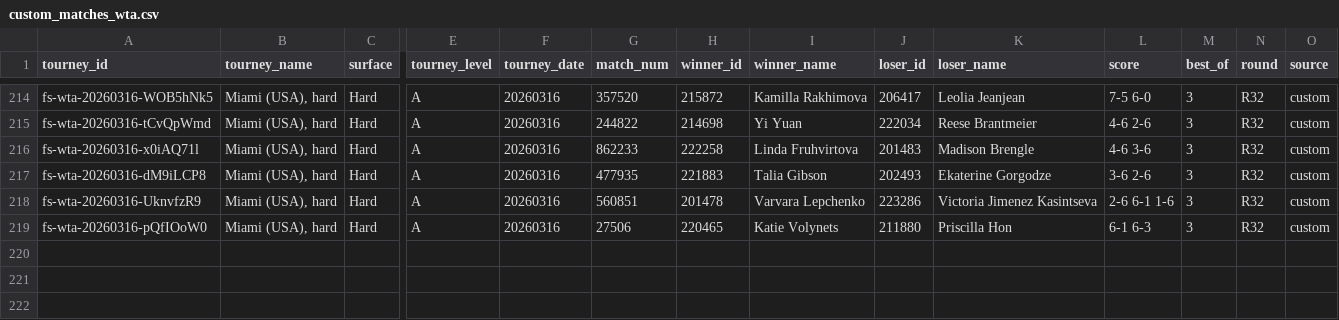
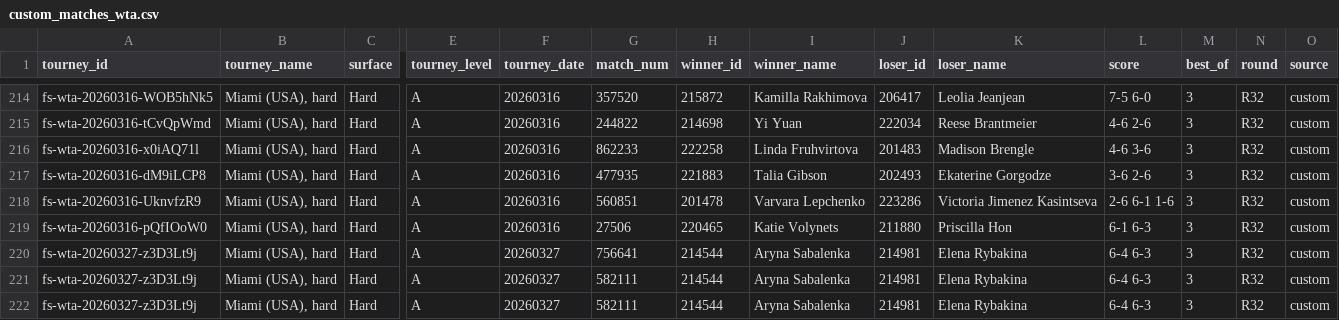
Before and after one commit to LakovskyR/TennisBet, a CSV file: data/custom/custom_matches_wta.csv, drawn as a sheet; only a part is shown, gaps mark what is left out; rows hold the shown columns only; the diff names each change by its address in the sheet, - before the commit and + after, or states it on an @@ line.

```diff
--- a/data/custom/custom_matches_wta.csv
+++ b/data/custom/custom_matches_wta.csv
+row 220: fs-wta-20260327-z3D3Lt9j | Miami (USA), hard | Hard | A | 20260327 | 756641 | 214544 | Aryna Sabalenka | 214981 | Elena Rybakina | 6-4 6-3 | 3 | R32 | custom
+row 221: fs-wta-20260327-z3D3Lt9j | Miami (USA), hard | Hard | A | 20260327 | 582111 | 214544 | Aryna Sabalenka | 214981 | Elena Rybakina | 6-4 6-3 | 3 | R32 | custom
+row 222: fs-wta-20260327-z3D3Lt9j | Miami (USA), hard | Hard | A | 20260327 | 582111 | 214544 | Aryna Sabalenka | 214981 | Elena Rybakina | 6-4 6-3 | 3 | R32 | custom
```
Also changed, not shown: data/custom/custom_matches_atp.csv, data/odds/upcoming_odds.csv, 37 other files.
